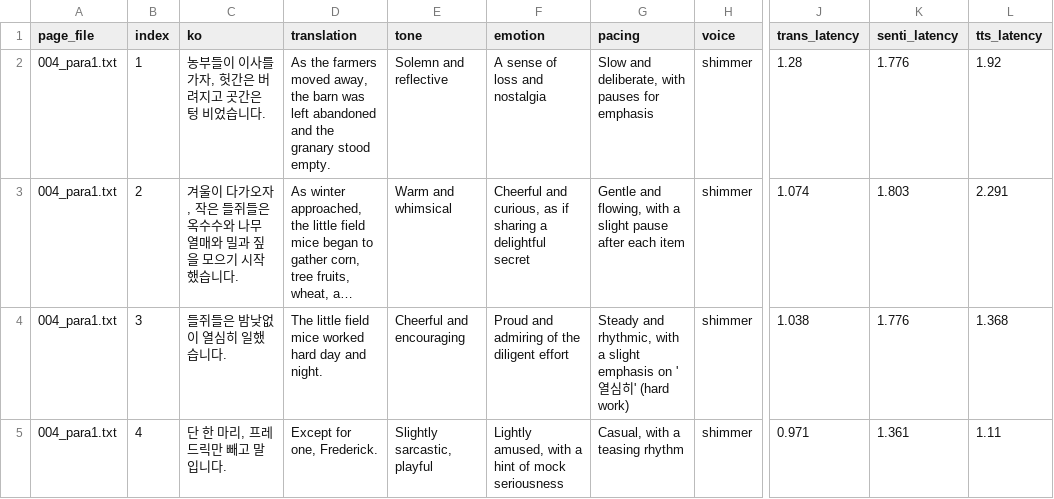
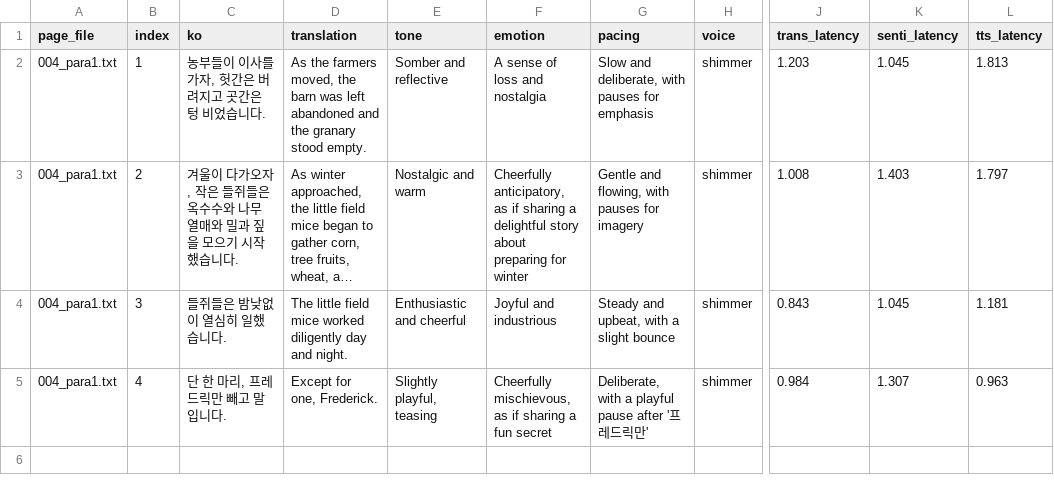
Before and after one commit to snuhcs-course/swpp-2025-project-team-09, a CSV file: backend/log/004/sentence_log.csv, drawn as a sheet; only a part is shown, gaps mark what is left out; long unchanged cells end in …; the diff names each change by its address in the sheet, - before the commit and + after, or states it on an @@ line.

```diff
--- a/backend/log/004/sentence_log.csv
+++ b/backend/log/004/sentence_log.csv
-D2 (translation): …the farmers moved away, the barn…
+D2 (translation): …the farmers moved, the barn…
-E2 (tone): Solemn and reflective
+E2 (tone): Somber and reflective
-J2 (trans_latency): 1.28
+J2 (trans_latency): 1.203
-K2 (senti_latency): 1.776
+K2 (senti_latency): 1.045
-L2 (tts_latency): 1.92
+L2 (tts_latency): 1.813
-E3 (tone): Warm and whimsical
+E3 (tone): Nostalgic and warm
-F3 (emotion): Cheerful and curious, as if sharing a delightful secret
+F3 (emotion): Cheerfully anticipatory, as if sharing a delightful story about preparing for winter
-G3 (pacing): …flowing, with a slight pause after each item
+G3 (pacing): …flowing, with pauses for imagery
-J3 (trans_latency): 1.074
+J3 (trans_latency): 1.008
-K3 (senti_latency): 1.803
+K3 (senti_latency): 1.403
-L3 (tts_latency): 2.291
+L3 (tts_latency): 1.797
-D4 (translation): …mice worked hard day and…
+D4 (translation): …mice worked diligently day and…
-E4 (tone): Cheerful and encouraging
+E4 (tone): Enthusiastic and cheerful
-F4 (emotion): Proud and admiring of the diligent effort
+F4 (emotion): Joyful and industrious
-G4 (pacing): Steady and rhythmic, with a slight emphasis on '열심히' (hard work)
+G4 (pacing): Steady and upbeat, with a slight bounce
-J4 (trans_latency): 1.038
+J4 (trans_latency): 0.843
-K4 (senti_latency): 1.776
+K4 (senti_latency): 1.045
-L4 (tts_latency): 1.368
+L4 (tts_latency): 1.181
-E5 (tone): Slightly sarcastic, playful
+E5 (tone): Slightly playful, teasing
-F5 (emotion): Lightly amused, with a hint of mock seriousness
+F5 (emotion): Cheerfully mischievous, as if sharing a fun secret
-G5 (pacing): Casual, with a teasing rhythm
+G5 (pacing): Deliberate, with a playful pause after '프레드릭만'
-J5 (trans_latency): 0.971
+J5 (trans_latency): 0.984
-K5 (senti_latency): 1.361
+K5 (senti_latency): 1.307
-L5 (tts_latency): 1.11
+L5 (tts_latency): 0.963
```
Also changed, not shown: backend/log/005/sentence_log.csv, 6 other files.
